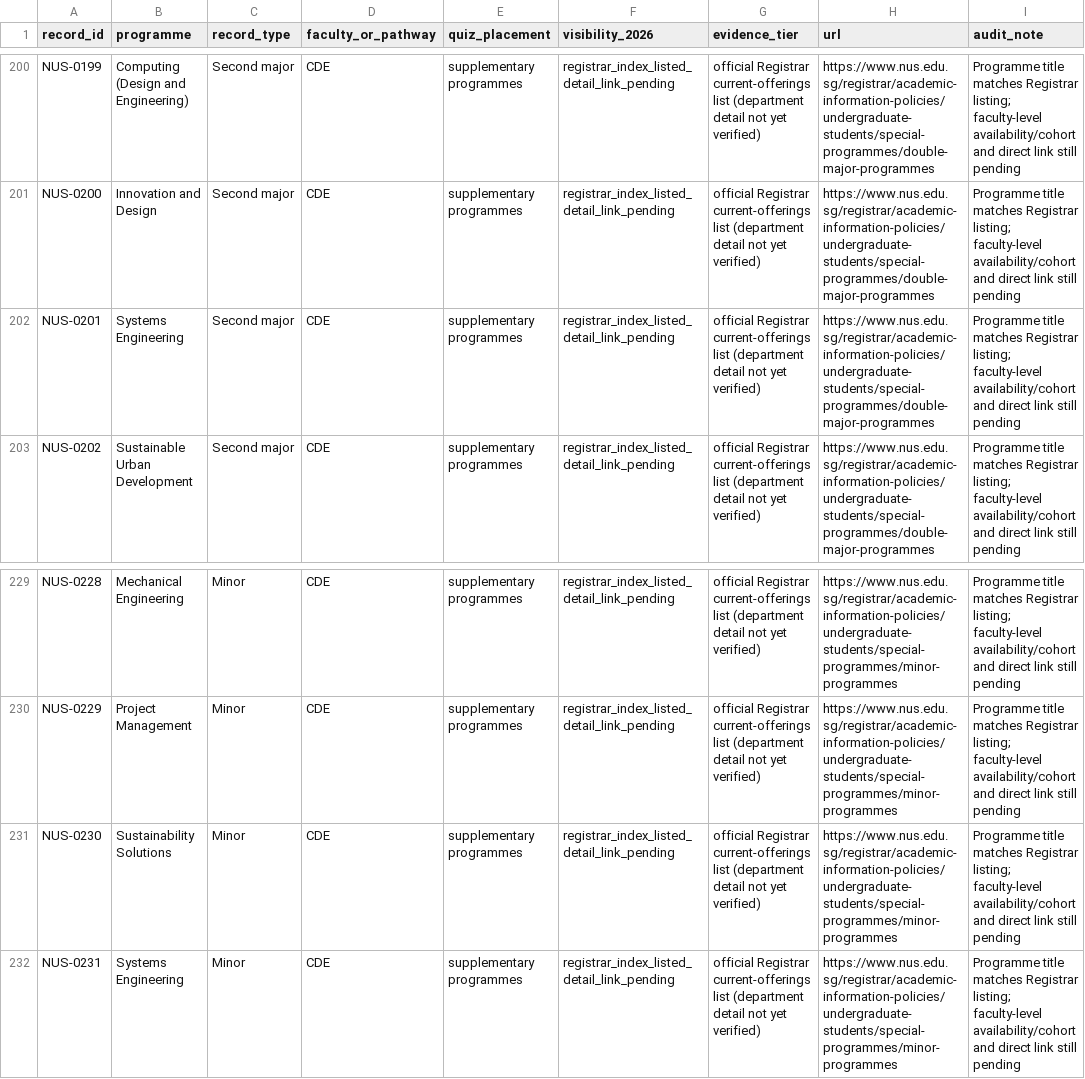
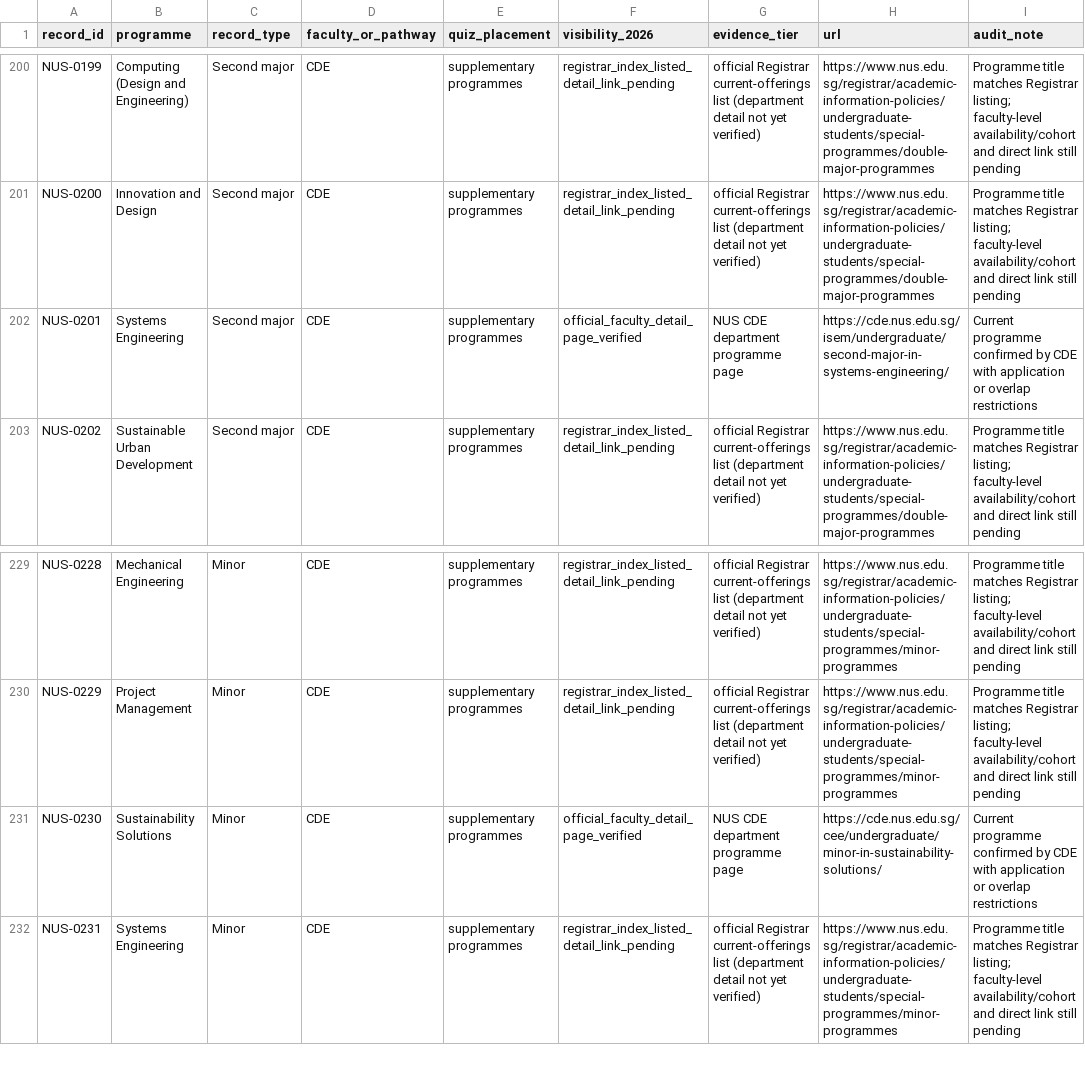
Before and after one commit to youaremyhero/Singapore-Dream-Major-Quiz, a CSV file: data/official_audit/NUS_full_record_reconciliation_2026.csv, drawn as a sheet; only a part is shown, gaps mark what is left out.

Commit message:
data: verify CDE Systems Engineering second major and Sustainability Solutions minor URLs

```diff
--- a/data/official_audit/NUS_full_record_reconciliation_2026.csv
+++ b/data/official_audit/NUS_full_record_reconciliation_2026.csv
@@ -201,3 +201,3 @@
 "NUS-0200","Innovation and Design","Second major","CDE","supplementary programmes","registrar_index_listed_detail_link_pending","official Registrar current-offerings list (department detail not yet verified)","https://www.nus.edu.sg/registrar/academic-information-policies/undergraduate-students/special-programmes/double-major-programmes","Programme title matches Registrar listing; faculty-level availability/cohort and direct link still pending"
-"NUS-0201","Systems Engineering","Second major","CDE","supplementary programmes","registrar_index_listed_detail_link_pending","official Registrar current-offerings list (department detail not yet verified)","https://www.nus.edu.sg/registrar/academic-information-policies/undergraduate-students/special-programmes/double-major-programmes","Programme title matches Registrar listing; faculty-level availability/cohort and direct link still pending"
+"NUS-0201","Systems Engineering","Second major","CDE","supplementary programmes","official_faculty_detail_page_verified","NUS CDE department programme page","https://cde.nus.edu.sg/isem/undergraduate/second-major-in-systems-engineering/","Current programme confirmed by CDE with application or overlap restrictions"
 "NUS-0202","Sustainable Urban Development","Second major","CDE","supplementary programmes","registrar_index_listed_detail_link_pending","official Registrar current-offerings list (department detail not yet verified)","https://www.nus.edu.sg/registrar/academic-information-policies/undergraduate-students/special-programmes/double-major-programmes","Programme title matches Registrar listing; faculty-level availability/cohort and direct link still pending"
@@ -230,3 +230,3 @@
 "NUS-0229","Project Management","Minor","CDE","supplementary programmes","registrar_index_listed_detail_link_pending","official Registrar current-offerings list (department detail not yet verified)","https://www.nus.edu.sg/registrar/academic-information-policies/undergraduate-students/special-programmes/minor-programmes","Programme title matches Registrar listing; faculty-level availability/cohort and direct link still pending"
-"NUS-0230","Sustainability Solutions","Minor","CDE","supplementary programmes","registrar_index_listed_detail_link_pending","official Registrar current-offerings list (department detail not yet verified)","https://www.nus.edu.sg/registrar/academic-information-policies/undergraduate-students/special-programmes/minor-programmes","Programme title matches Registrar listing; faculty-level availability/cohort and direct link still pending"
+"NUS-0230","Sustainability Solutions","Minor","CDE","supplementary programmes","official_faculty_detail_page_verified","NUS CDE department programme page","https://cde.nus.edu.sg/cee/undergraduate/minor-in-sustainability-solutions/","Current programme confirmed by CDE with application or overlap restrictions"
 "NUS-0231","Systems Engineering","Minor","CDE","supplementary programmes","registrar_index_listed_detail_link_pending","official Registrar current-offerings list (department detail not yet verified)","https://www.nus.edu.sg/registrar/academic-information-policies/undergraduate-students/special-programmes/minor-programmes","Programme title matches Registrar listing; faculty-level availability/cohort and direct link still pending"
```
